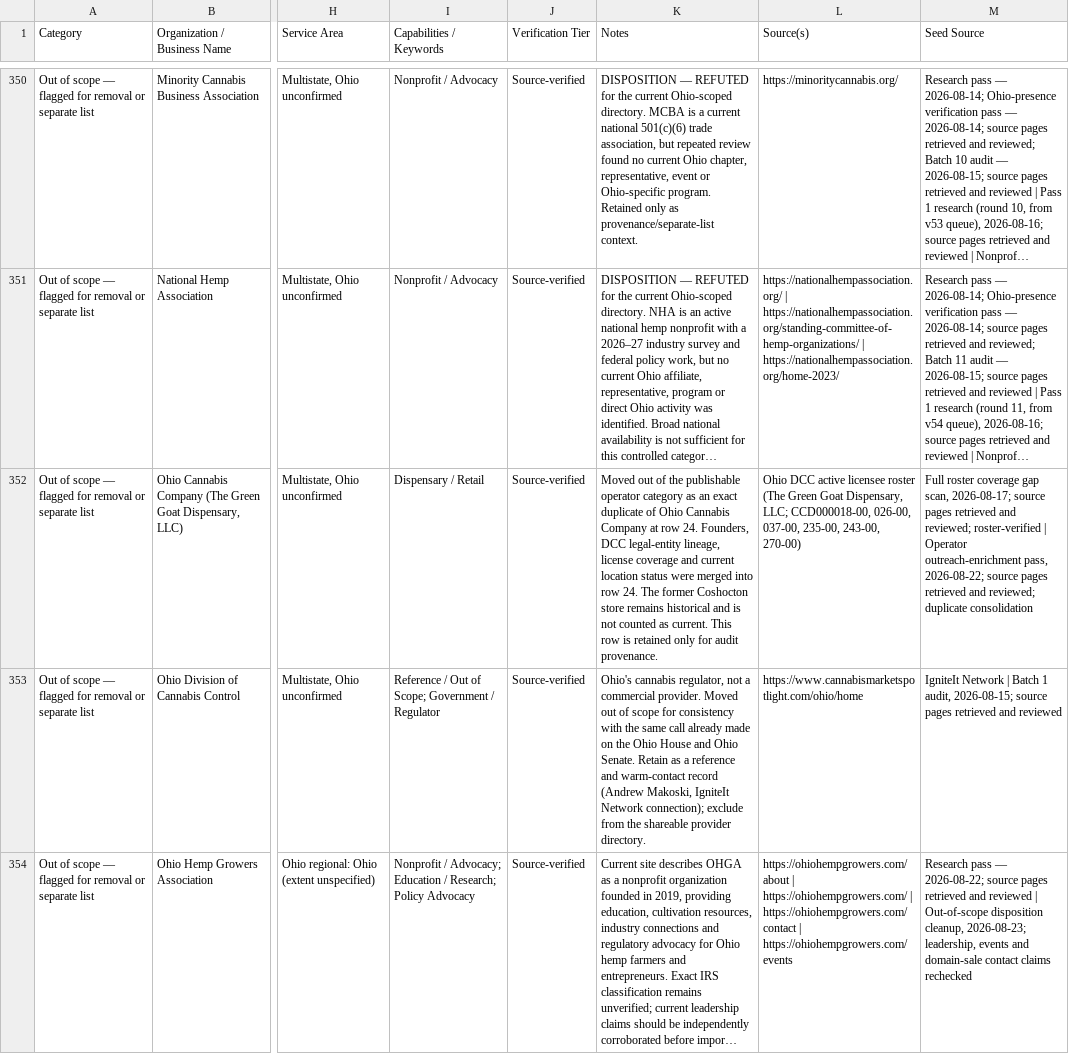
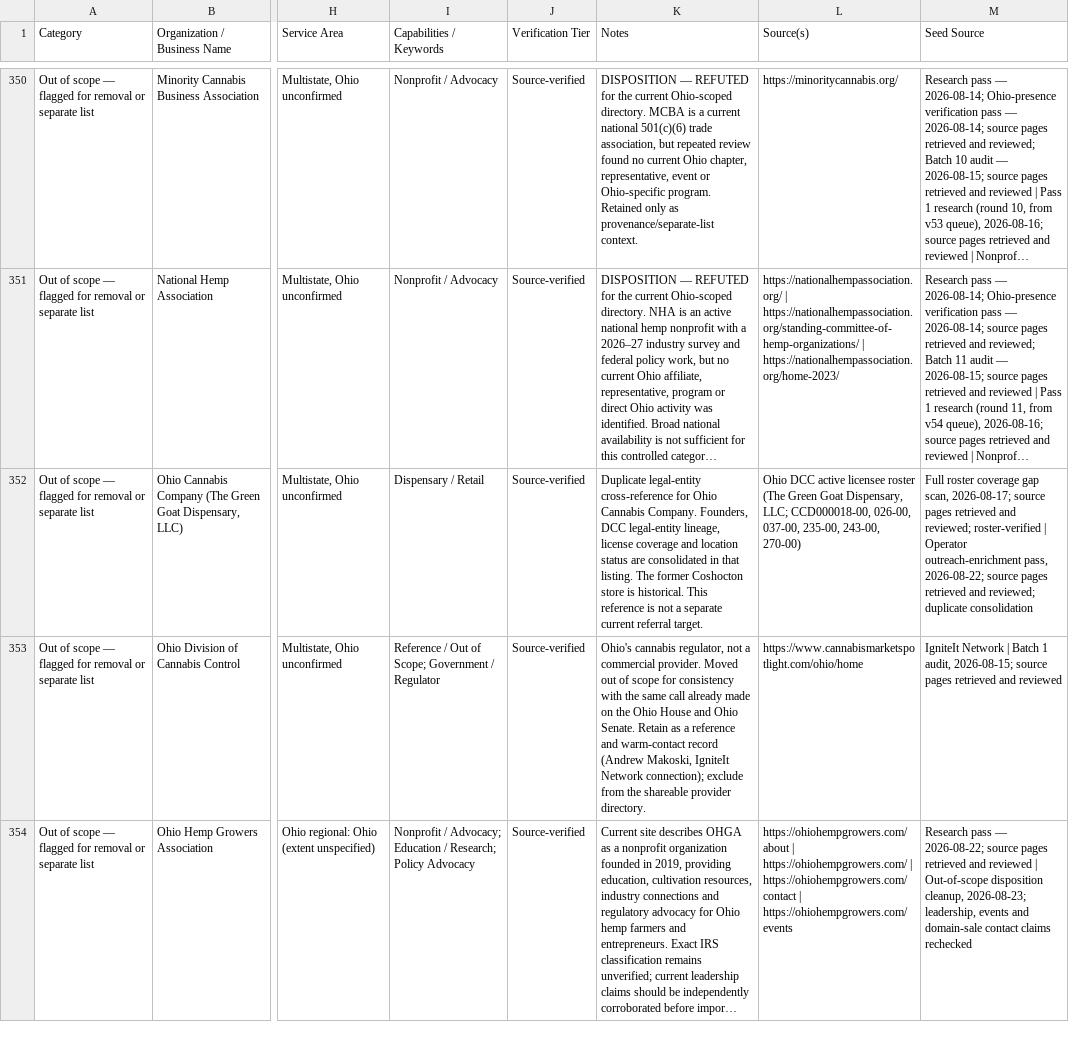
Before and after one commit to travisvought-byte/ohio-cannabis-directory, a CSV file: ohio-cannabis-directory.csv, drawn as a sheet; only a part is shown, gaps mark what is left out; long unchanged cells end in …; the diff covers the shown part only; the diff names each change by its address in the sheet, - before the commit and + after, or states it on an @@ line.

Commit message:
Clean public notes, banking keywords and Ohio address labels for v4.35

```diff
--- a/ohio-cannabis-directory.csv
+++ b/ohio-cannabis-directory.csv
-K352 (Notes): Moved out of the publishable operator category as an exact duplicate of Ohio Cannabis Company at row 24. Founders, DCC legal-entity lineage, license coverage and current location status were merged into row 24. The former Coshocton store remains historical and is not counted as current. This row is retained only for audit provenance.
+K352 (Notes): Duplicate legal-entity cross-reference for Ohio Cannabis Company. Founders, DCC legal-entity lineage, license coverage and location status are consolidated in that listing. The former Coshocton store is historical. This reference is not a separate current referral target.
```
Also changed, not shown: 47 edited cells elsewhere in this file, 16 other files.
